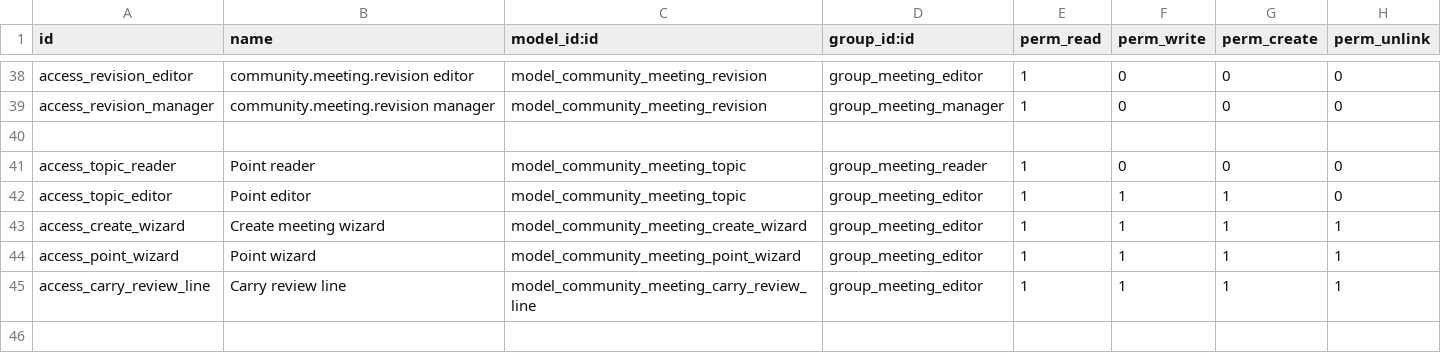
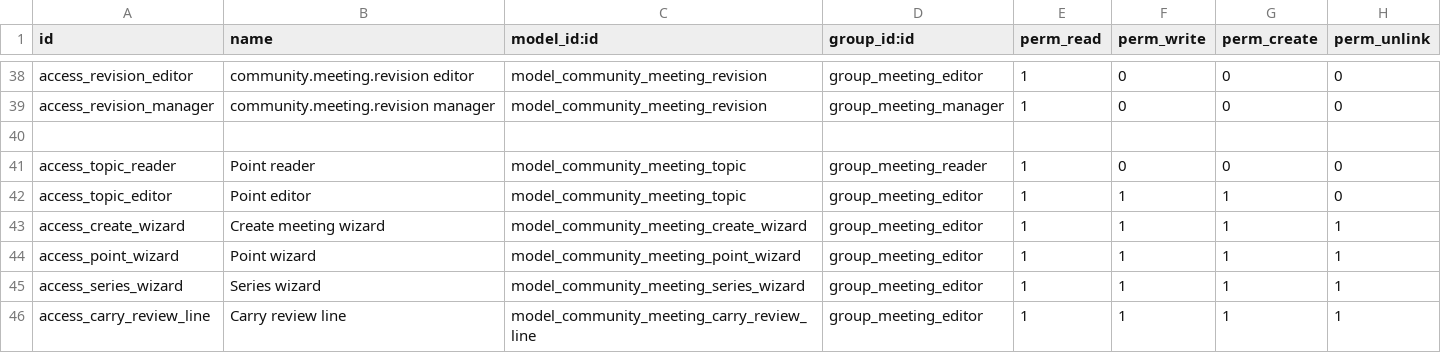
Before and after one commit to oyale/odoo-meetings-minutes, a CSV file: community_meetings/security/ir.model.access.csv, drawn as a sheet; only a part is shown, gaps mark what is left out.

Commit message:
feat(meetings): resolve concerns, add series wizard
- Enforce the editorial policy server-side for live writes and pauses.
- Share agenda candidate discovery between the wizard and meeting creation.
- Configurable follow-up policies (company, series, point) with several owners.
- Snapshot v2 keeps the destination series; explicit per-series timezone.
- Add a guided series creation wizard (Meetings > Meeting Series > New Series).
- Add postpone reasons with an optional blocking link on the participation.
- Never offer or reuse a dismissed or cancelled carryover.

```diff
--- a/community_meetings/security/ir.model.access.csv
+++ b/community_meetings/security/ir.model.access.csv
@@ -44,2 +44,3 @@ access_create_wizard,Create meeting wizard,model_community_meeting_create_wizard
 access_point_wizard,Point wizard,model_community_meeting_point_wizard,group_meeting_editor,1,1,1,1
+access_series_wizard,Series wizard,model_community_meeting_series_wizard,group_meeting_editor,1,1,1,1
 access_carry_review_line,Carry review line,model_community_meeting_carry_review_line,group_meeting_editor,1,1,1,1
```
Also changed, not shown: 36 other files.
